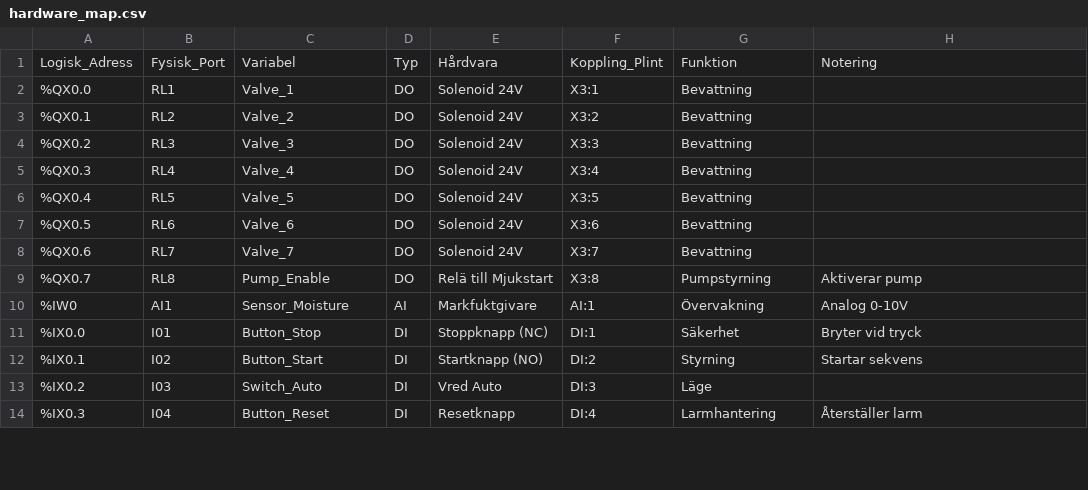
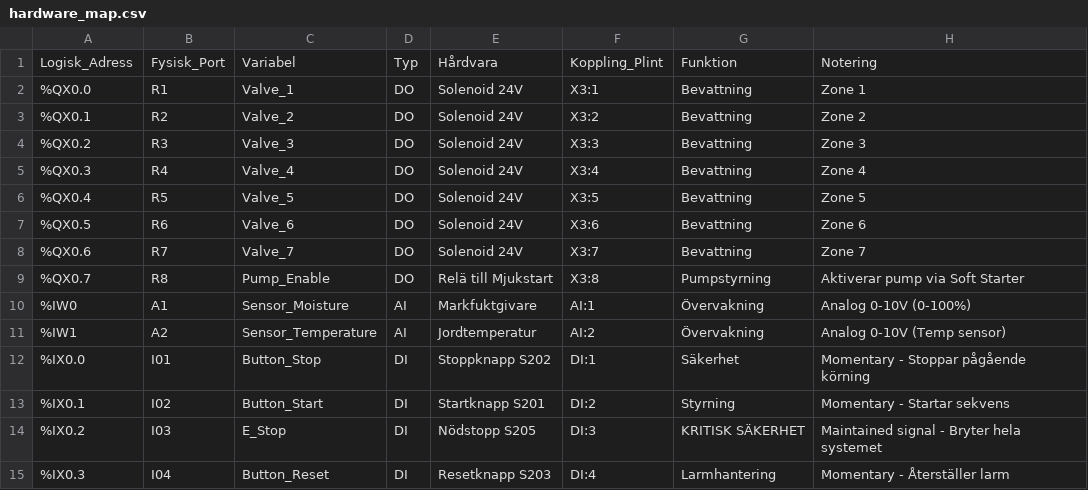
Before and after one commit to erikohliv/fotbollsplan-bevattning, a CSV file: hardware_map.csv, drawn as a sheet; only a part is shown; the diff covers the shown part only.

```diff
--- a/hardware_map.csv
+++ b/hardware_map.csv
@@ -1,14 +1,15 @@
 Logisk_Adress,Fysisk_Port,Variabel,Typ,Hårdvara,Koppling_Plint,Funktion,Notering
-%QX0.0,RL1,Valve_1,DO,Solenoid 24V,X3:1,Bevattning,
-%QX0.1,RL2,Valve_2,DO,Solenoid 24V,X3:2,Bevattning,
-%QX0.2,RL3,Valve_3,DO,Solenoid 24V,X3:3,Bevattning,
-%QX0.3,RL4,Valve_4,DO,Solenoid 24V,X3:4,Bevattning,
-%QX0.4,RL5,Valve_5,DO,Solenoid 24V,X3:5,Bevattning,
-%QX0.5,RL6,Valve_6,DO,Solenoid 24V,X3:6,Bevattning,
-%QX0.6,RL7,Valve_7,DO,Solenoid 24V,X3:7,Bevattning,
-%QX0.7,RL8,Pump_Enable,DO,Relä till Mjukstart,X3:8,Pumpstyrning,Aktiverar pump
-%IW0,AI1,Sensor_Moisture,AI,Markfuktgivare,AI:1,Övervakning,Analog 0-10V
-%IX0.0,I01,Button_Stop,DI,Stoppknapp (NC),DI:1,Säkerhet,Bryter vid tryck
-%IX0.1,I02,Button_Start,DI,Startknapp (NO),DI:2,Styrning,Startar sekvens
-%IX0.2,I03,Switch_Auto,DI,Vred Auto,DI:3,Läge,
-%IX0.3,I04,Button_Reset,DI,Resetknapp,DI:4,Larmhantering,Återställer larm
+%QX0.0,R1,Valve_1,DO,Solenoid 24V,X3:1,Bevattning,Zone 1
+%QX0.1,R2,Valve_2,DO,Solenoid 24V,X3:2,Bevattning,Zone 2
+%QX0.2,R3,Valve_3,DO,Solenoid 24V,X3:3,Bevattning,Zone 3
+%QX0.3,R4,Valve_4,DO,Solenoid 24V,X3:4,Bevattning,Zone 4
+%QX0.4,R5,Valve_5,DO,Solenoid 24V,X3:5,Bevattning,Zone 5
+%QX0.5,R6,Valve_6,DO,Solenoid 24V,X3:6,Bevattning,Zone 6
+%QX0.6,R7,Valve_7,DO,Solenoid 24V,X3:7,Bevattning,Zone 7
+%QX0.7,R8,Pump_Enable,DO,Relä till Mjukstart,X3:8,Pumpstyrning,Aktiverar pump via Soft Starter
+%IW0,A1,Sensor_Moisture,AI,Markfuktgivare,AI:1,Övervakning,Analog 0-10V (0-100%)
+%IW1,A2,Sensor_Temperature,AI,Jordtemperatur,AI:2,Övervakning,Analog 0-10V (Temp sensor)
+%IX0.0,I01,Button_Stop,DI,Stoppknapp S202,DI:1,Säkerhet,Momentary - Stoppar pågående körning
+%IX0.1,I02,Button_Start,DI,Startknapp S201,DI:2,Styrning,Momentary - Startar sekvens
+%IX0.2,I03,E_Stop,DI,Nödstopp S205,DI:3,KRITISK SÄKERHET,Maintained signal - Bryter hela systemet
+%IX0.3,I04,Button_Reset,DI,Resetknapp S203,DI:4,Larmhantering,Momentary - Återställer larm
```
Also changed, not shown: 1 added row and 17 edited cells elsewhere in this file, 1 other file.
